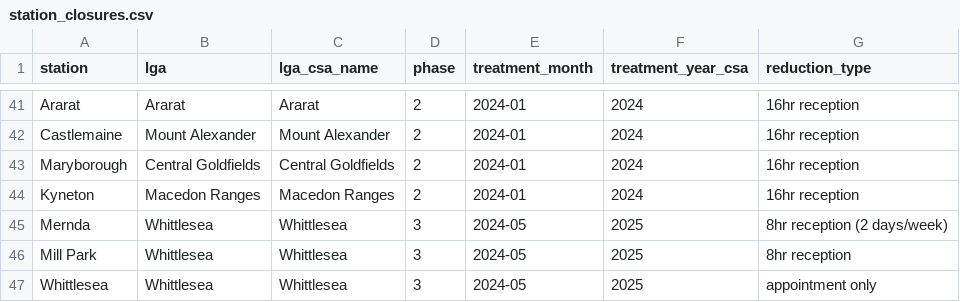
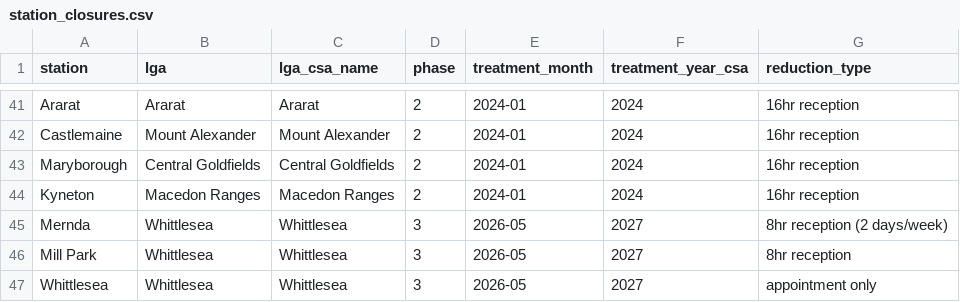
Before and after one commit to jyovika/jyovika-analytics-portfolio, a CSV file: data/Police_station_closure/station_closures.csv, drawn as a sheet; only a part is shown, gaps mark what is left out.

Commit message:
police closure post: fix analysis, finish writeup, render

```diff
--- a/data/Police_station_closure/station_closures.csv
+++ b/data/Police_station_closure/station_closures.csv
@@ -44,4 +44,4 @@ Maryborough,Central Goldfields,Central Goldfields,2,2024-01,2024,16hr reception
 Kyneton,Macedon Ranges,Macedon Ranges,2,2024-01,2024,16hr reception
-Mernda,Whittlesea,Whittlesea,3,2024-05,2025,8hr reception (2 days/week)
-Mill Park,Whittlesea,Whittlesea,3,2024-05,2025,8hr reception
-Whittlesea,Whittlesea,Whittlesea,3,2024-05,2025,appointment only
+Mernda,Whittlesea,Whittlesea,3,2026-05,2027,8hr reception (2 days/week)
+Mill Park,Whittlesea,Whittlesea,3,2026-05,2027,8hr reception
+Whittlesea,Whittlesea,Whittlesea,3,2026-05,2027,appointment only
```
Also changed, not shown: 32 other files.
